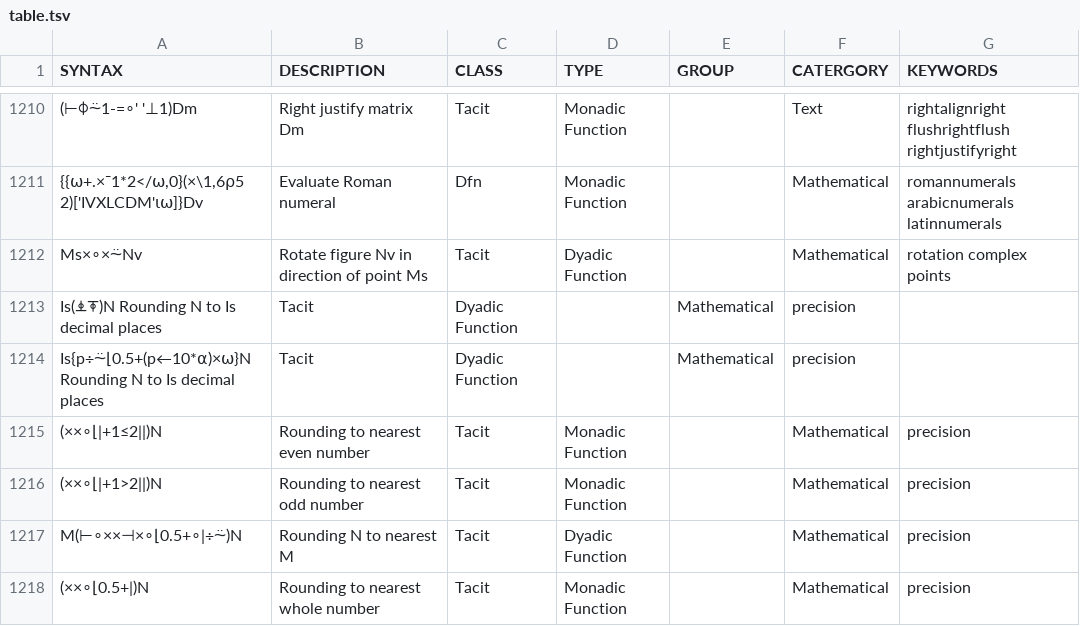
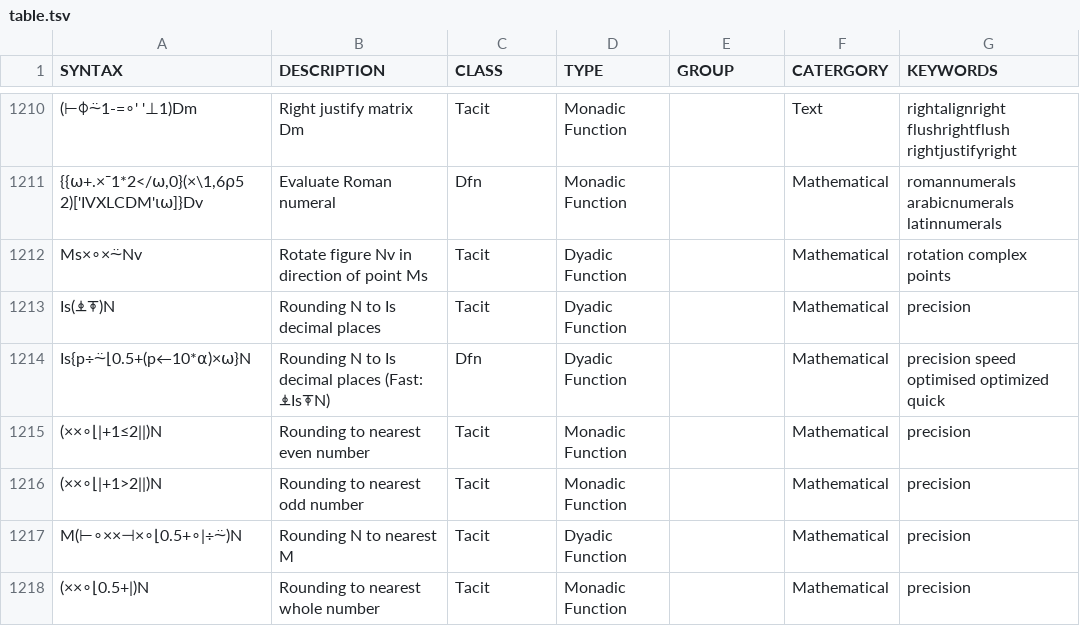
Before and after one commit to abrudz/aplcart, a TSV file: table.tsv, drawn as a sheet; only a part is shown, gaps mark what is left out; removed rows and columns are numbered as before the commit, all else as after; the diff names each change by its address in the sheet, - before the commit and + after, or states it on an @@ line.

Commit message:
added synonym to Rounding N to Is decimal places

```diff
--- a/table.tsv
+++ b/table.tsv
-row 1213: Is(⍎⍕)N Rounding N to Is decimal places | Tacit | Dyadic Function |  | Mathematical | precision
-row 1214: Is{p÷⍨⌊0.5+(p←10*⍺)×⍵}N Rounding N to Is decimal places | Tacit | Dyadic Function |  | Mathematical | precision
+row 1213: Is(⍎⍕)N | Rounding N to Is decimal places | Tacit | Dyadic Function |  | Mathematical | precision
+row 1214: Is{p÷⍨⌊0.5+(p←10*⍺)×⍵}N | Rounding N to Is decimal places (Fast: ⍎Is⍕N) | Dfn | Dyadic Function |  | Mathematical | precision speed optimised optimized quick
```
